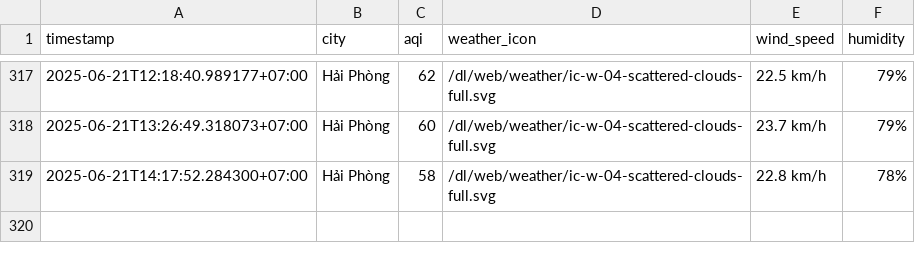
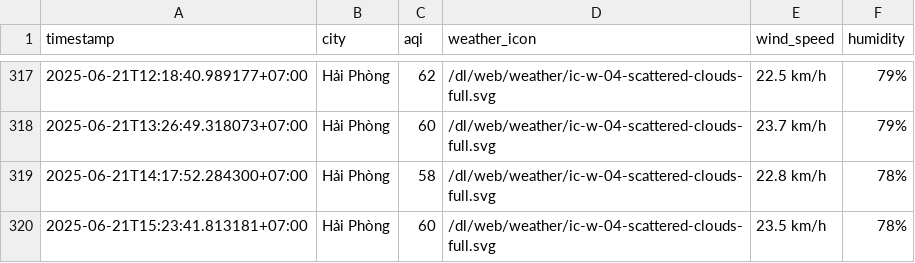
Before and after one commit to Vydtt4947/cuoi_ki, a CSV file: result/hai-phong/aqi_hai-phong_2025_jun.csv, drawn as a sheet; only a part is shown, gaps mark what is left out.

```diff
--- a/result/hai-phong/aqi_hai-phong_2025_jun.csv
+++ b/result/hai-phong/aqi_hai-phong_2025_jun.csv
@@ -319 +319,2 @@ timestamp,city,aqi,weather_icon,wind_speed,humidity
 2025-06-21T14:17:52.284300+07:00,Hải Phòng,58,/dl/web/weather/ic-w-04-scattered-clouds-full.svg,22.8 km/h,78%
+2025-06-21T15:23:41.813181+07:00,Hải Phòng,60,/dl/web/weather/ic-w-04-scattered-clouds-full.svg,23.5 km/h,78%
```
Also changed, not shown: result/da-nang/aqi_da-nang_2025_jun.csv, result/ho-chi-minh-city/aqi_ho-chi-minh-city_2025_jun.csv, 5 other files.
